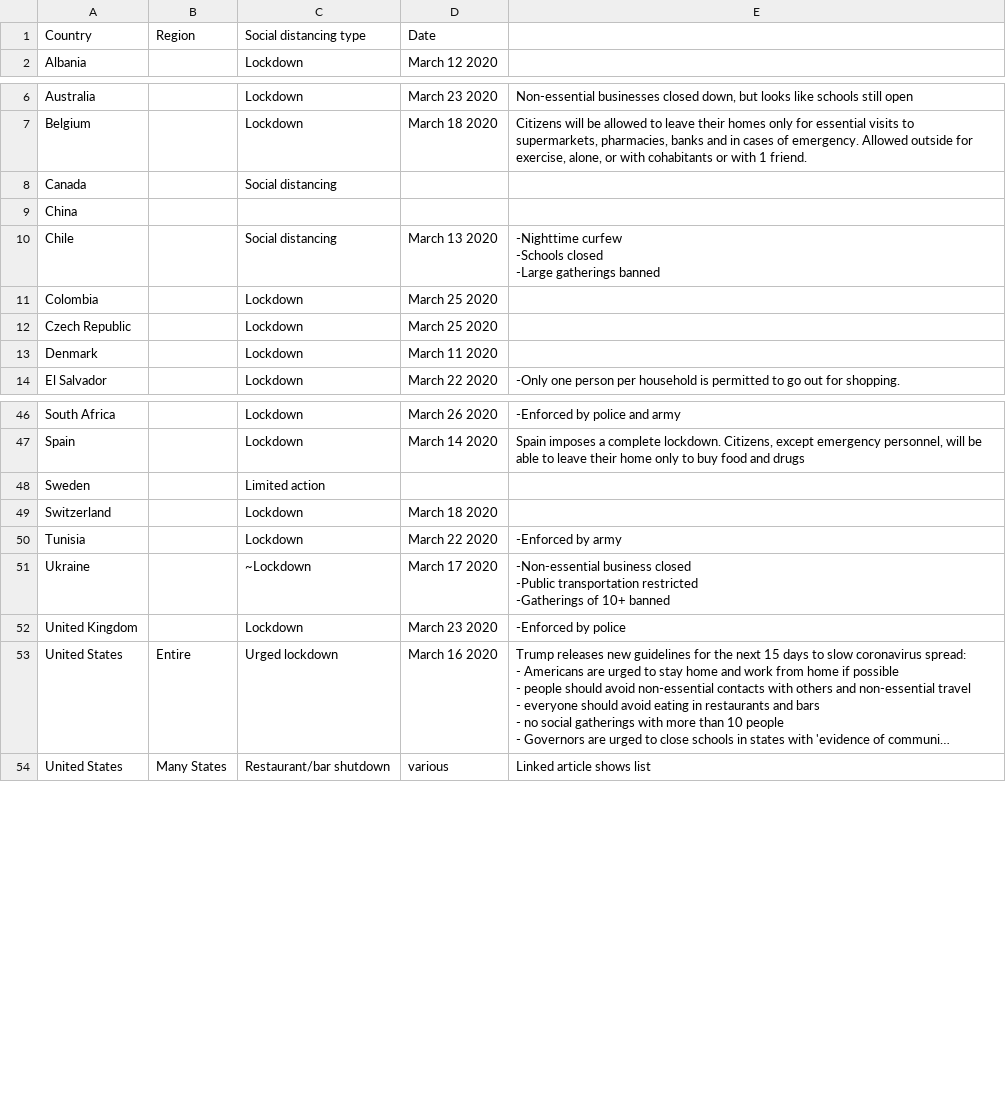
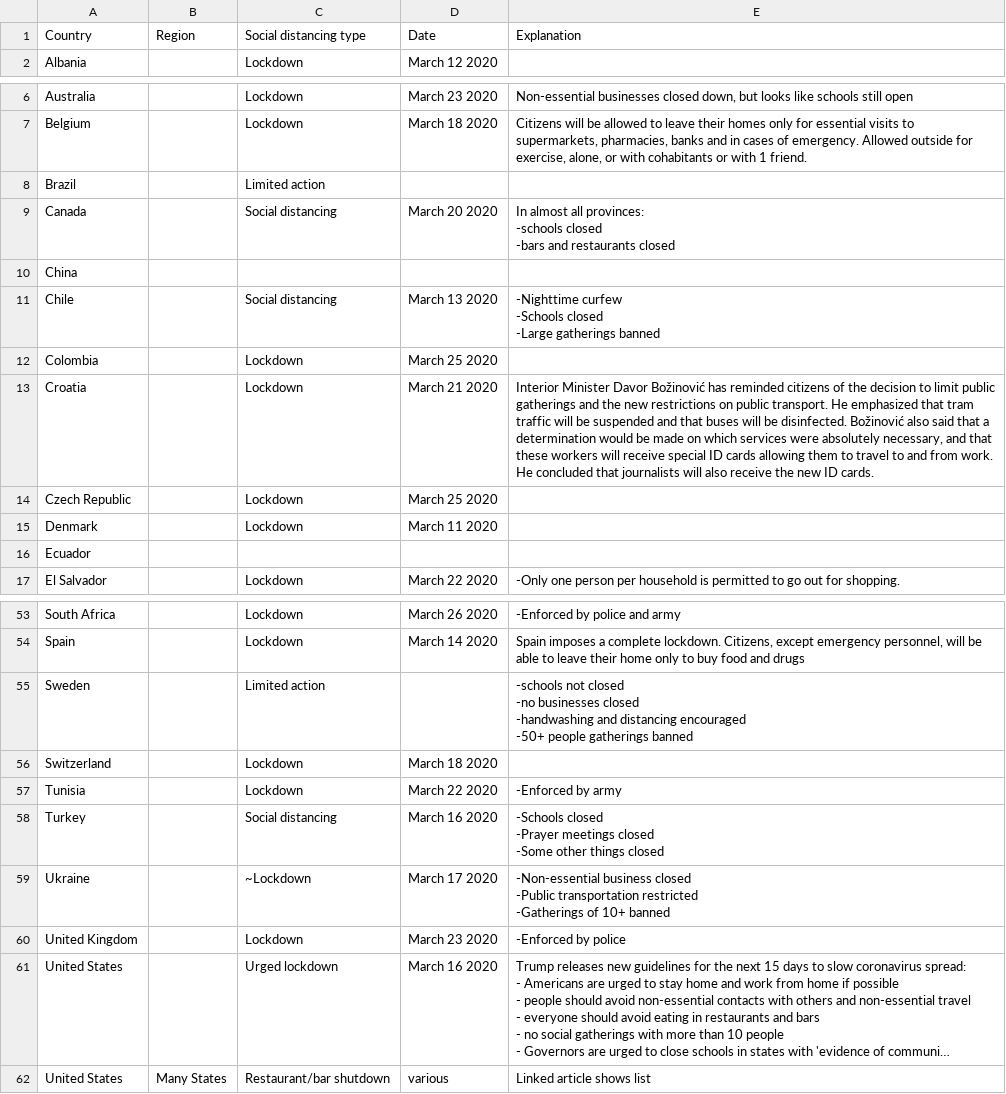
Before and after one commit to mherreshoff/c19map, a CSV file: data_interventions.csv, drawn as a sheet; only a part is shown, gaps mark what is left out; long unchanged cells end in …; addresses are those after the commit; ↵ is a line break in a cell; the diff covers the shown part only; the diff names each change by its address in the sheet, - before the commit and + after, or states it on an @@ line.

```diff
--- a/data_interventions.csv
+++ b/data_interventions.csv
-E1: (empty)
+E1: Explanation
+row 8: Brazil |  | Limited action
-D9: (empty)
+D9: March 20 2020
-E9: (empty)
+E9: In almost all provinces: ↵ -schools closed ↵ -bars and restaurants closed
+row 13: Croatia |  | Lockdown | March 21 2020 | Interior Minister Davor Božinović has reminded citizens of the decision to limit public gatherings and the new restrictions on public transport. He emphasized that tram traffic will be suspended and that buses will be disinfected. Božinović also said that a determination would be made on which services were absolutely necessary, and that these workers will receive special ID cards allowing them to travel to and from work. He concluded that journalists will also receive the new ID cards.
+row 16: Ecuador
-E55: (empty)
+E55: -schools not closed ↵ -no businesses closed ↵ -handwashing and distancing encouraged ↵ -50+ people gatherings banned
+row 58: Turkey |  | Social distancing | March 16 2020 | -Schools closed ↵ -Prayer meetings closed ↵ -Some other things closed
-B61: Entire
+B61: (empty)
```
Also changed, not shown: 5 added rows and 10 edited cells elsewhere in this file, 1 other file.
